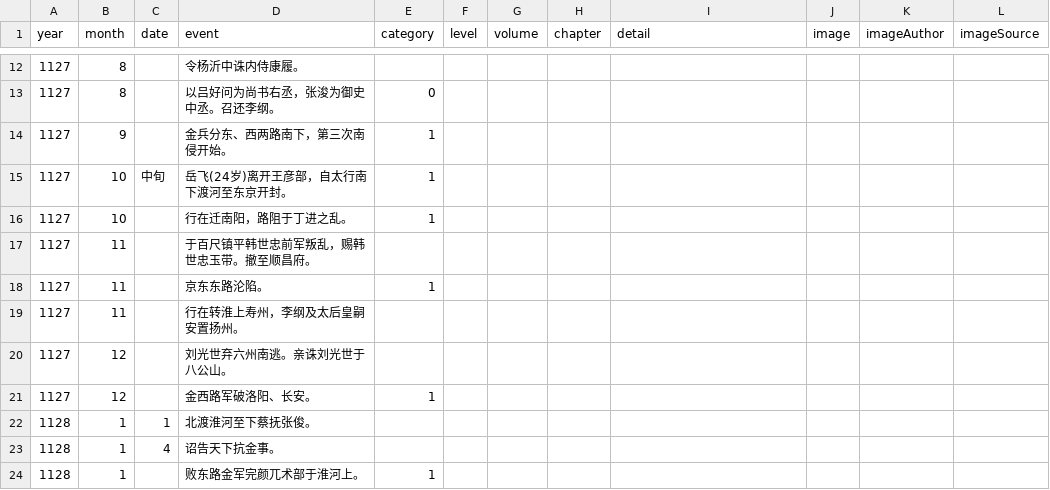
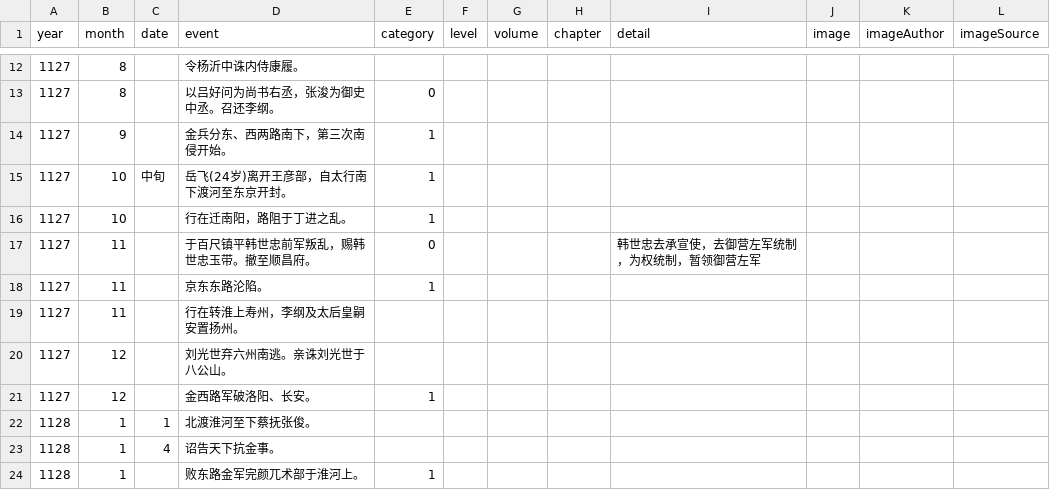
Before and after one commit to liudanpashui/shaosong-timeline, a CSV file: src/data/TimelineData.csv, drawn as a sheet; only a part is shown, gaps mark what is left out.

Commit message:
Enable text detail

```diff
--- a/src/data/TimelineData.csv
+++ b/src/data/TimelineData.csv
@@ -16,3 +16,3 @@ year	month	date	event	category	level	volume	chapter	detail	image	imageAuthor	ima
 1127	10		行在迁南阳，路阻于丁进之乱。	1							
-1127	11		于百尺镇平韩世忠前军叛乱，赐韩世忠玉带。撤至顺昌府。								
+1127	11		于百尺镇平韩世忠前军叛乱，赐韩世忠玉带。撤至顺昌府。	0				韩世忠去承宣使，去御营左军统制，为权统制，暂领御营左军			
 1127	11		京东东路沦陷。	1							
```
Also changed, not shown: 3 other files.
